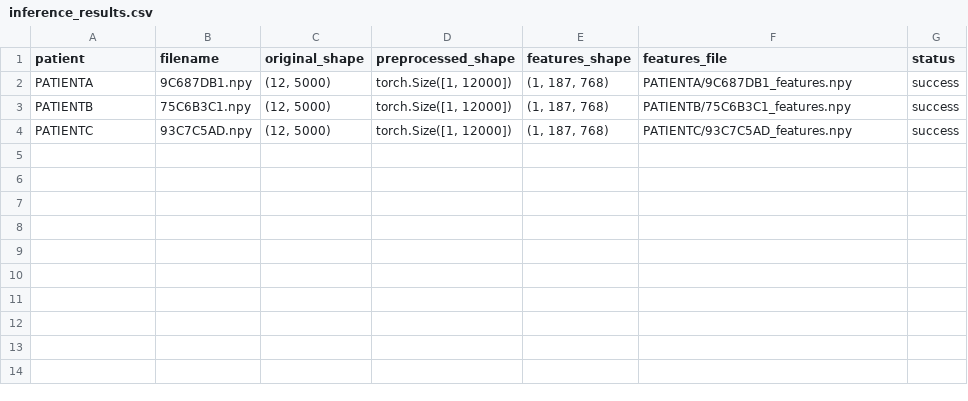
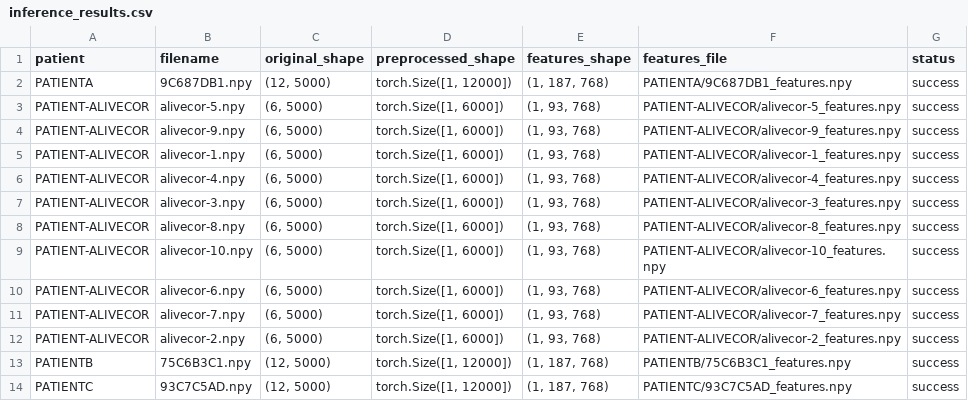
Before and after one commit to patniko/ghl, a CSV file: models.hubertecg/results/inference_results.csv, drawn as a sheet; the diff names each change by its address in the sheet, - before the commit and + after, or states it on an @@ line.

```diff
--- a/models.hubertecg/results/inference_results.csv
+++ b/models.hubertecg/results/inference_results.csv
+row 3: PATIENT-ALIVECOR | alivecor-5.npy | (6, 5000) | torch.Size([1, 6000]) | (1, 93, 768) | PATIENT-ALIVECOR/alivecor-5_features.npy | success
+row 4: PATIENT-ALIVECOR | alivecor-9.npy | (6, 5000) | torch.Size([1, 6000]) | (1, 93, 768) | PATIENT-ALIVECOR/alivecor-9_features.npy | success
+row 5: PATIENT-ALIVECOR | alivecor-1.npy | (6, 5000) | torch.Size([1, 6000]) | (1, 93, 768) | PATIENT-ALIVECOR/alivecor-1_features.npy | success
+row 6: PATIENT-ALIVECOR | alivecor-4.npy | (6, 5000) | torch.Size([1, 6000]) | (1, 93, 768) | PATIENT-ALIVECOR/alivecor-4_features.npy | success
+row 7: PATIENT-ALIVECOR | alivecor-3.npy | (6, 5000) | torch.Size([1, 6000]) | (1, 93, 768) | PATIENT-ALIVECOR/alivecor-3_features.npy | success
+row 8: PATIENT-ALIVECOR | alivecor-8.npy | (6, 5000) | torch.Size([1, 6000]) | (1, 93, 768) | PATIENT-ALIVECOR/alivecor-8_features.npy | success
+row 9: PATIENT-ALIVECOR | alivecor-10.npy | (6, 5000) | torch.Size([1, 6000]) | (1, 93, 768) | PATIENT-ALIVECOR/alivecor-10_features.npy | success
+row 10: PATIENT-ALIVECOR | alivecor-6.npy | (6, 5000) | torch.Size([1, 6000]) | (1, 93, 768) | PATIENT-ALIVECOR/alivecor-6_features.npy | success
+row 11: PATIENT-ALIVECOR | alivecor-7.npy | (6, 5000) | torch.Size([1, 6000]) | (1, 93, 768) | PATIENT-ALIVECOR/alivecor-7_features.npy | success
+row 12: PATIENT-ALIVECOR | alivecor-2.npy | (6, 5000) | torch.Size([1, 6000]) | (1, 93, 768) | PATIENT-ALIVECOR/alivecor-2_features.npy | success
```
Also changed, not shown: models.hubertecg/visualization_output/top_features_summary.csv, 28 other files.
